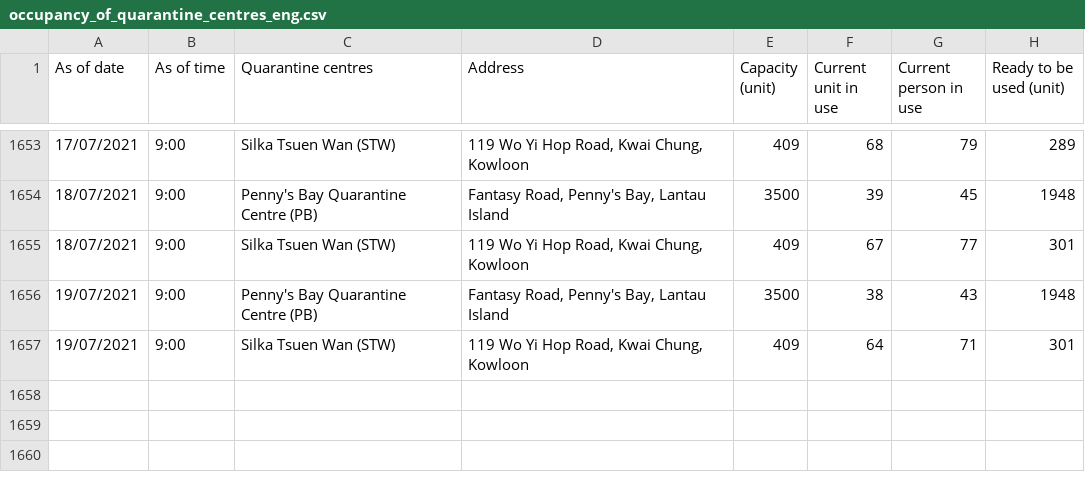
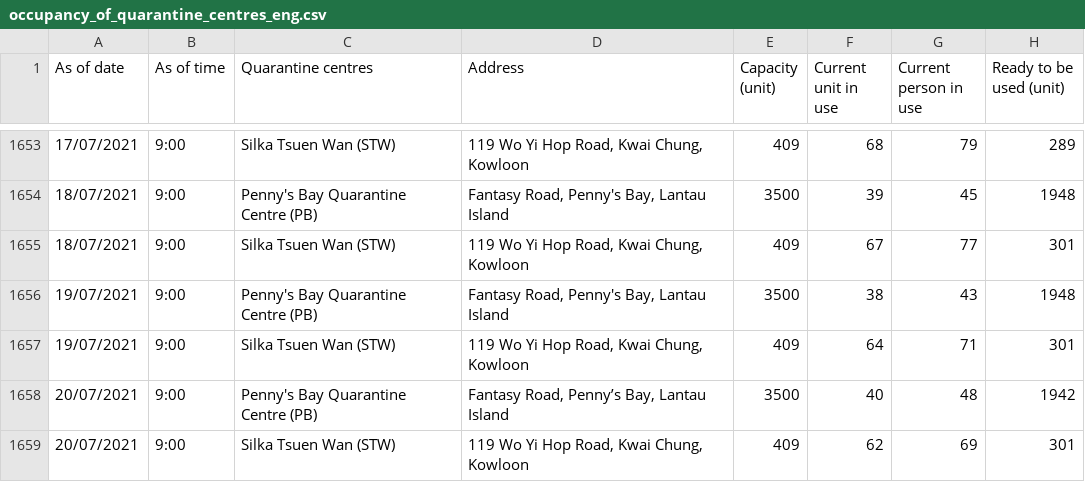
Before and after one commit to gfrmin/covid19hk, a CSV file: occupancy_of_quarantine_centres_eng.csv, drawn as a sheet; only a part is shown, gaps mark what is left out; the diff names each change by its address in the sheet, - before the commit and + after, or states it on an @@ line.

Commit message:
Flat: latest data (2021-07-20T14:36:44.666Z) {   "date": "2021-07-20T14:36:44.666Z",   "files": [     {       "name": "occupancy_of_quarantine_centres_eng.csv",       "deltaBytes": 214,       "source": "https://www.chp.gov.hk/files/misc/occupancy_of_quarantine_centres_eng.csv"     }   ] }

```diff
--- a/occupancy_of_quarantine_centres_eng.csv
+++ b/occupancy_of_quarantine_centres_eng.csv
+row 1658: 20/07/2021 | 9:00 | Penny's Bay Quarantine Centre (PB) | Fantasy Road, Penny’s Bay, Lantau Island | 3500 | 40 | 48 | 1942
+row 1659: 20/07/2021 | 9:00 | Silka Tsuen Wan (STW) | 119 Wo Yi Hop Road, Kwai Chung, Kowloon | 409 | 62 | 69 | 301
```
